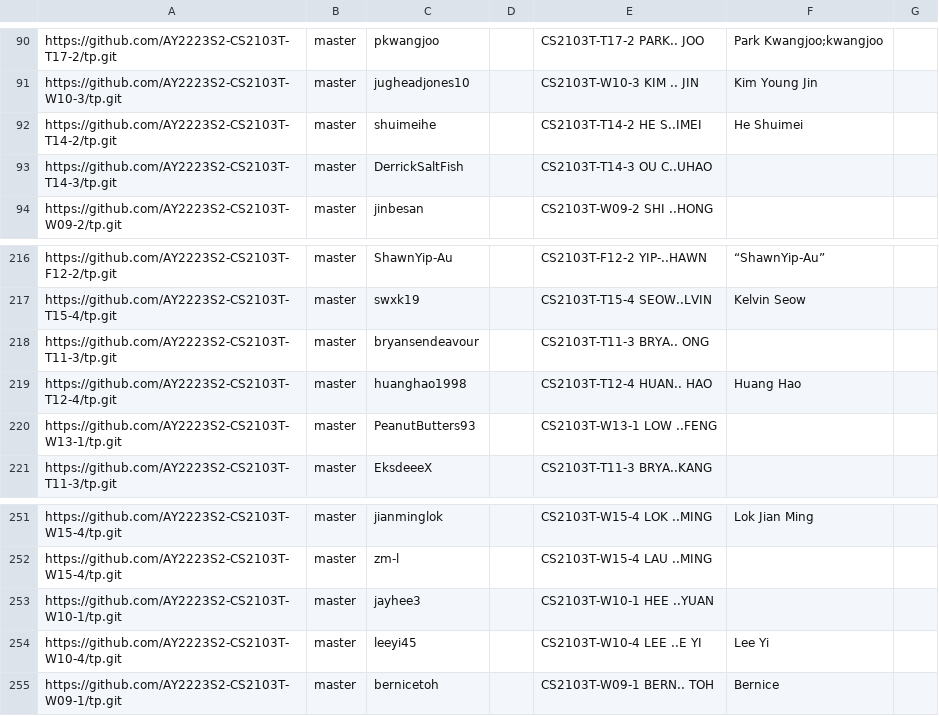
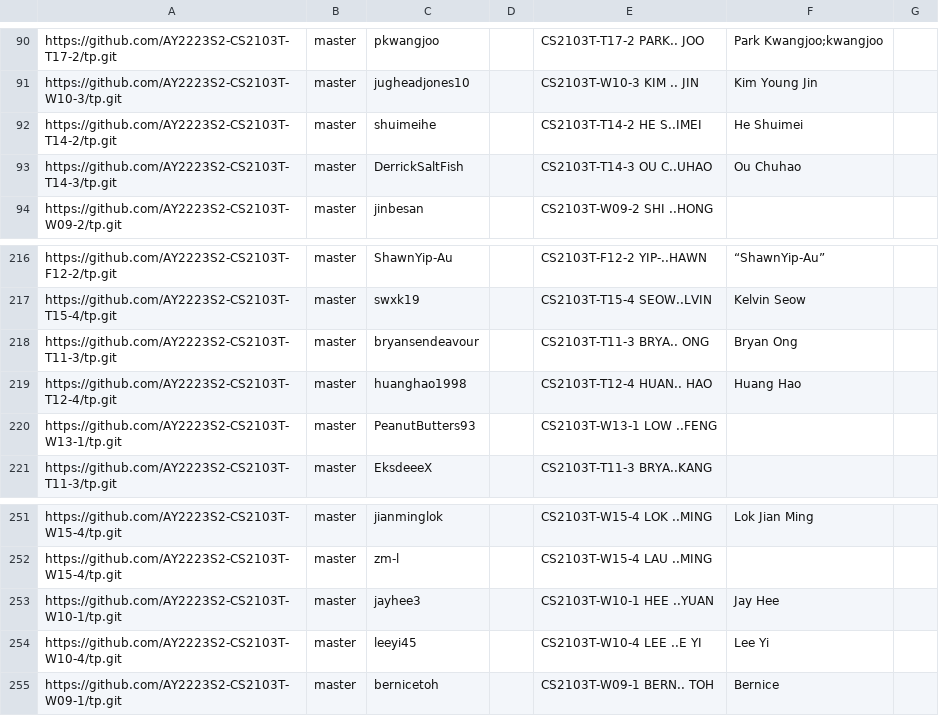
Before and after one commit to nus-cs2103-AY2223S2/tp-dashboard, a CSV file: configs/author-config.csv, drawn as a sheet; only a part is shown, gaps mark what is left out.

Commit message:
Update configs

```diff
--- a/configs/author-config.csv
+++ b/configs/author-config.csv
@@ -92,3 +92,3 @@ https://github.com/AY2223S2-CS2103T-W10-3/tp.git,master,jugheadjones10,,CS2103T-
 https://github.com/AY2223S2-CS2103T-T14-2/tp.git,master,shuimeihe,,CS2103T-T14-2 HE S..IMEI,He Shuimei,
-https://github.com/AY2223S2-CS2103T-T14-3/tp.git,master,DerrickSaltFish,,CS2103T-T14-3 OU C..UHAO,,
+https://github.com/AY2223S2-CS2103T-T14-3/tp.git,master,DerrickSaltFish,,CS2103T-T14-3 OU C..UHAO,Ou Chuhao,
 https://github.com/AY2223S2-CS2103T-W09-2/tp.git,master,jinbesan,,CS2103T-W09-2 SHI ..HONG,,
@@ -217,3 +217,3 @@ https://github.com/AY2223S2-CS2103T-F12-2/tp.git,master,ShawnYip-Au,,CS2103T-F12
 https://github.com/AY2223S2-CS2103T-T15-4/tp.git,master,swxk19,,CS2103T-T15-4 SEOW..LVIN,Kelvin Seow,
-https://github.com/AY2223S2-CS2103T-T11-3/tp.git,master,bryansendeavour,,CS2103T-T11-3 BRYA.. ONG,,
+https://github.com/AY2223S2-CS2103T-T11-3/tp.git,master,bryansendeavour,,CS2103T-T11-3 BRYA.. ONG,Bryan Ong,
 https://github.com/AY2223S2-CS2103T-T12-4/tp.git,master,huanghao1998,,CS2103T-T12-4 HUAN.. HAO,Huang Hao,
@@ -252,3 +252,3 @@ https://github.com/AY2223S2-CS2103T-W15-4/tp.git,master,jianminglok,,CS2103T-W15
 https://github.com/AY2223S2-CS2103T-W15-4/tp.git,master,zm-l,,CS2103T-W15-4 LAU ..MING,,
-https://github.com/AY2223S2-CS2103T-W10-1/tp.git,master,jayhee3,,CS2103T-W10-1 HEE ..YUAN,,
+https://github.com/AY2223S2-CS2103T-W10-1/tp.git,master,jayhee3,,CS2103T-W10-1 HEE ..YUAN,Jay Hee,
 https://github.com/AY2223S2-CS2103T-W10-4/tp.git,master,leeyi45,,CS2103T-W10-4 LEE ..E YI,Lee Yi,
```
